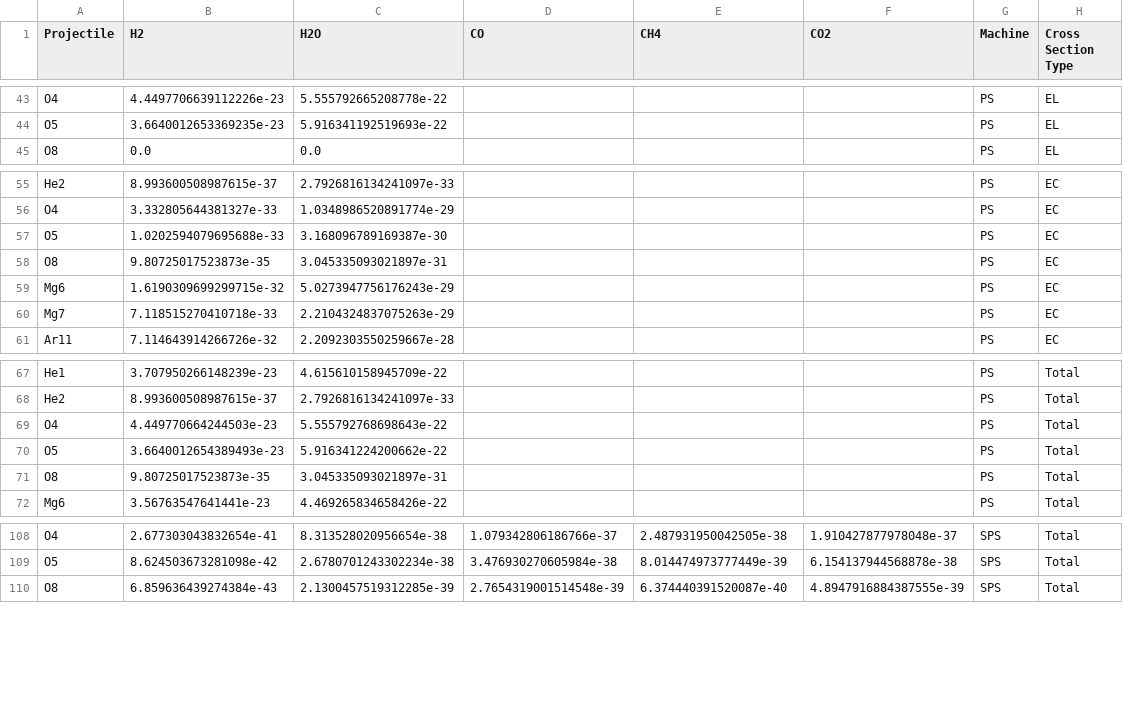
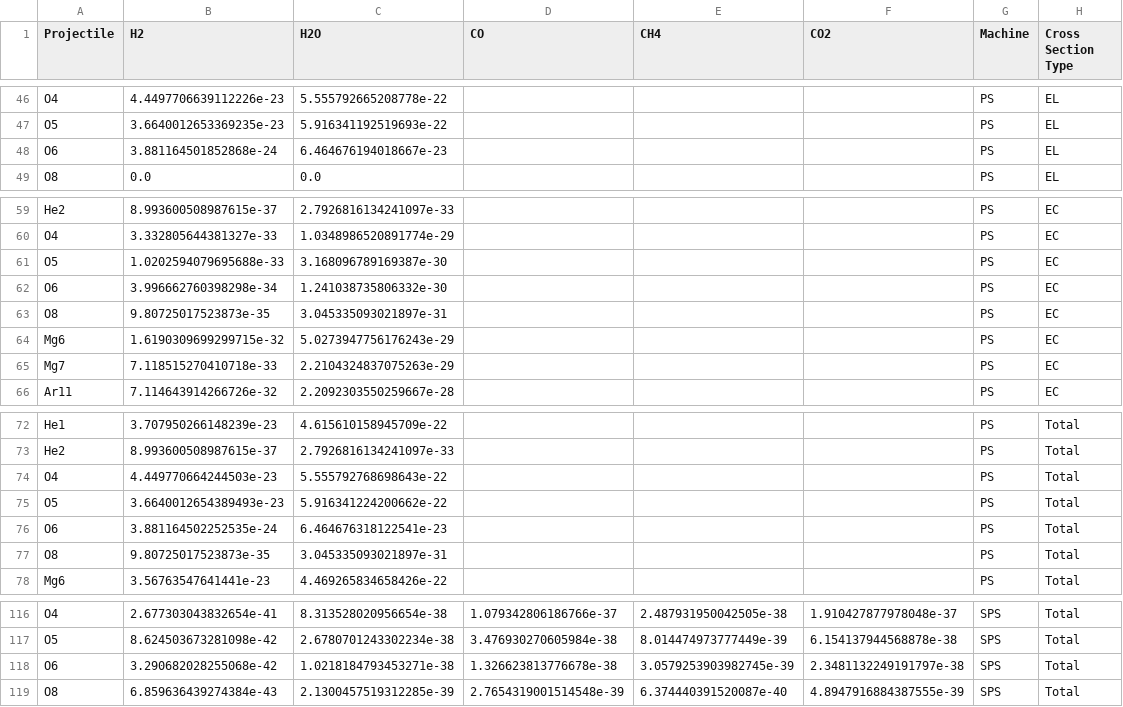
Before and after one commit to ewaagaard/beam_gas_collisions, a CSV file: examples/plots_and_output/Cross_sections_all_gases_and_machines.csv, drawn as a sheet; only a part is shown, gaps mark what is left out; the diff covers the shown part only; the diff names each change by its address in the sheet, - before the commit and + after, or states it on an @@ line.

```diff
--- a/examples/plots_and_output/Cross_sections_all_gases_and_machines.csv
+++ b/examples/plots_and_output/Cross_sections_all_gases_and_machines.csv
+row 48: O6 | 3.881164501852868e-24 | 6.464676194018667e-23 |  |  |  | PS | EL
+row 62: O6 | 3.996662760398298e-34 | 1.241038735806332e-30 |  |  |  | PS | EC
+row 76: O6 | 3.881164502252535e-24 | 6.464676318122541e-23 |  |  |  | PS | Total
+row 118: O6 | 3.290682028255068e-42 | 1.0218184793453271e-38 | 1.326623813776678e-38 | 3.0579253903982745e-39 | 2.3481132249191797e-38 | SPS | Total
```
Also changed, not shown: 5 added rows elsewhere in this file, data/projectile_data.csv, 1 other file.
